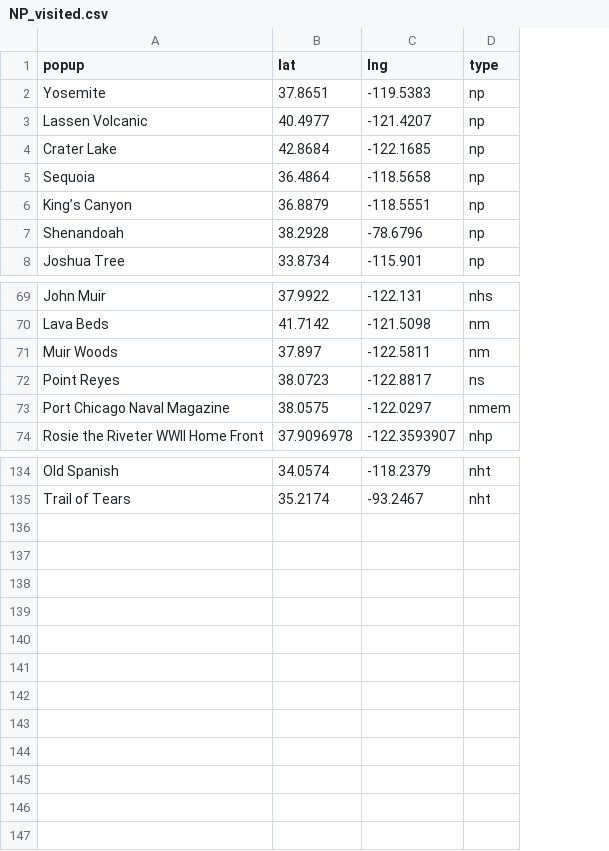
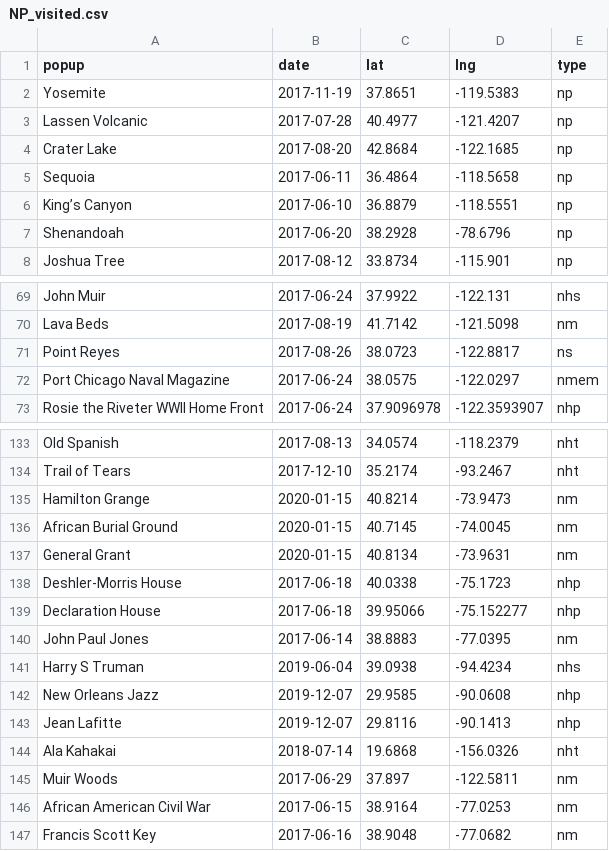
Before and after one commit to butterflyology/National_Parks, a CSV file: data/NP_visited.csv, drawn as a sheet; only a part is shown, gaps mark what is left out; the diff names each change by its address in the sheet, - before the commit and + after, or states it on an @@ line.

Commit message:
added dates and trips from the good times

```diff
--- a/data/NP_visited.csv
+++ b/data/NP_visited.csv
+column B (date), rows 2-8: 2017-11-19 | 2017-07-28 | 2017-08-20 | 2017-06-11 | 2017-06-10 | 2017-06-20 | 2017-08-12; rows 69-73: 2017-06-24 | 2017-08-19 | 2017-08-26 | 2017-06-24 | 2017-06-24; rows 133-134: 2017-08-13 | 2017-12-10
+row 135: Hamilton Grange | 2020-01-15 | 40.8214 | -73.9473 | nm
+row 136: African Burial Ground | 2020-01-15 | 40.7145 | -74.0045 | nm
+row 137: General Grant | 2020-01-15 | 40.8134 | -73.9631 | nm
+row 138: Deshler-Morris House | 2017-06-18 | 40.0338 | -75.1723 | nhp
+row 139: Declaration House | 2017-06-18 | 39.95066 | -75.152277 | nhp
+row 140: John Paul Jones | 2017-06-14 | 38.8883 | -77.0395 | nm
+row 141: Harry S Truman | 2019-06-04 | 39.0938 | -94.4234 | nhs
+row 142: New Orleans Jazz | 2019-12-07 | 29.9585 | -90.0608 | nhp
+row 143: Jean Lafitte | 2019-12-07 | 29.8116 | -90.1413 | nhp
+row 144: Ala Kahakai | 2018-07-14 | 19.6868 | -156.0326 | nht
@@ row 71 moved to row 145: Muir Woods @@
+row 146: African American Civil War | 2017-06-15 | 38.9164 | -77.0253 | nm
+row 147: Francis Scott Key | 2017-06-16 | 38.9048 | -77.0682 | nm
```
Also changed, not shown: 3 other files.
